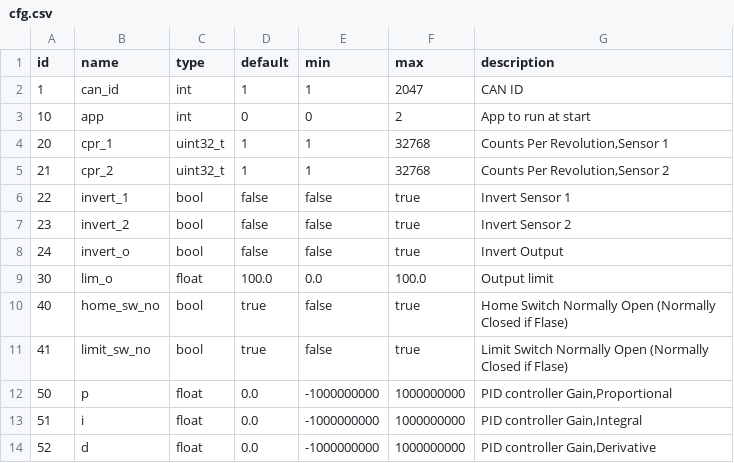
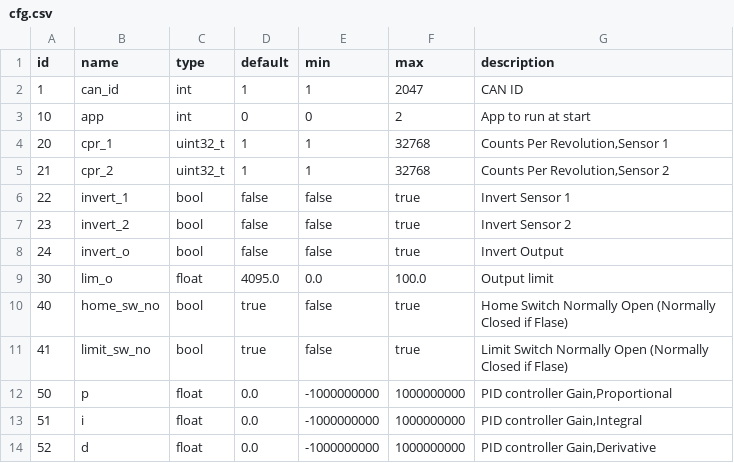
Before and after one commit to chmousset/Step10V, a CSV file: cfg.csv, drawn as a sheet.

```diff
--- a/cfg.csv
+++ b/cfg.csv
@@ -8,3 +8,3 @@ id,name,type,default,min,max,description
 24,invert_o,bool,false,false,true,Invert Output
-30,lim_o,float,100.0,0.0,100.0,Output limit
+30,lim_o,float,4095.0,0.0,100.0,Output limit
 40,home_sw_no,bool,true,false,true,Home Switch Normally Open (Normally Closed if Flase)
```
Also changed, not shown: 2 other files.
